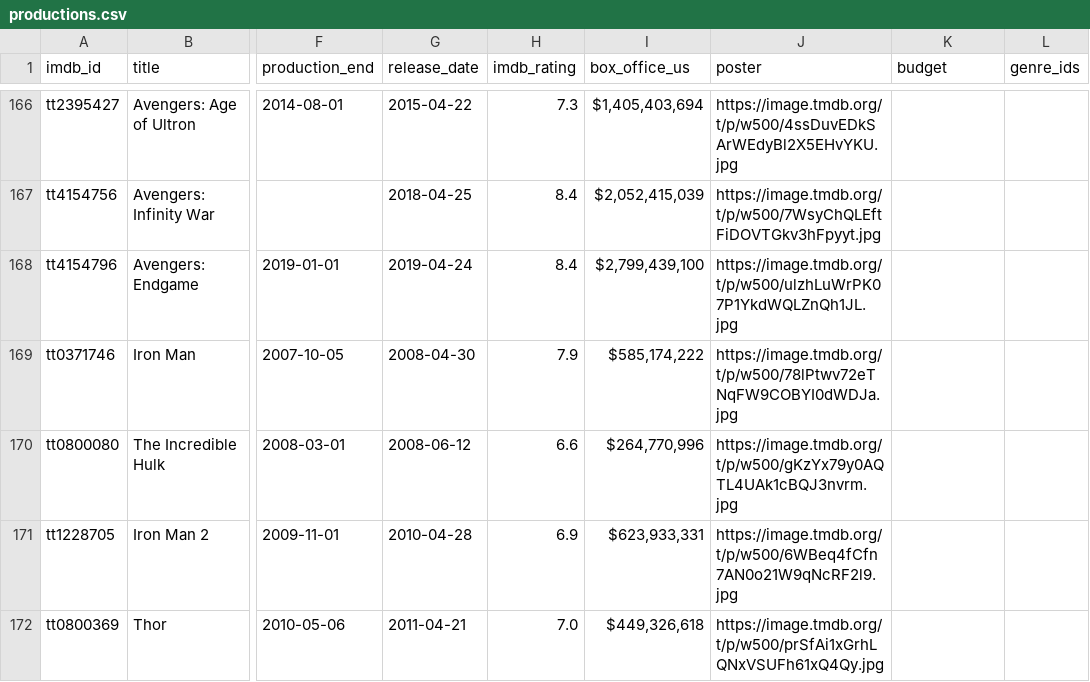
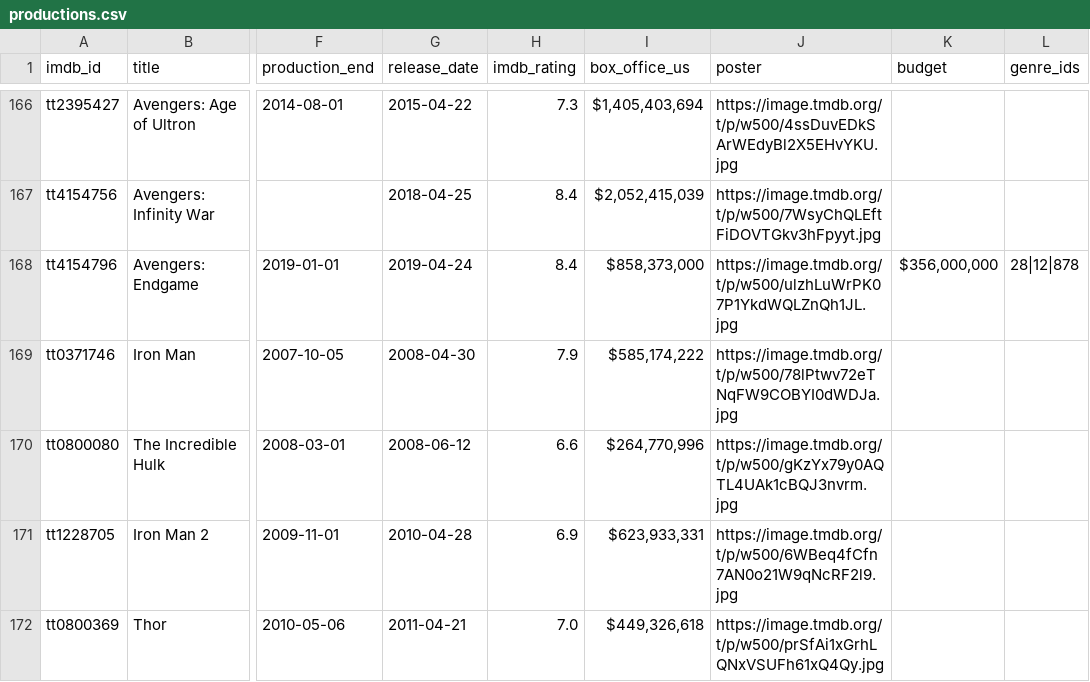
Before and after one commit to belassiter/im-as-old-as, a CSV file: productions.csv, drawn as a sheet; only a part is shown, gaps mark what is left out; the diff names each change by its address in the sheet, - before the commit and + after, or states it on an @@ line.

```diff
--- a/productions.csv
+++ b/productions.csv
-I168 (box_office_us): $2,799,439,100
+I168 (box_office_us): $858,373,000
-K168 (budget): (empty)
+K168 (budget): $356,000,000
-L168 (genre_ids): (empty)
+L168 (genre_ids): 28|12|878
```
Also changed, not shown: roles.csv, 2 other files.
